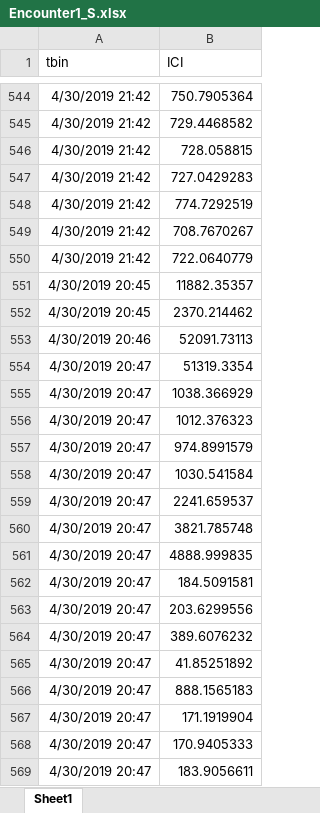
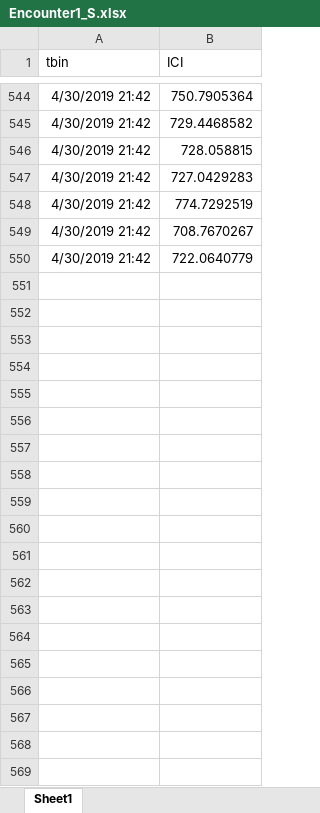
Before and after one commit to nposdalj/SeaTech, an Excel workbook: SpermWhales/Encounter1_S.xlsx, sheet Sheet1, drawn as a sheet; only a part is shown, gaps mark what is left out; values as stored, in another font and other column widths than the file's, no borders; the diff covers the shown part only; the diff names each change by its address in the sheet, - before the commit and + after, or states it on an @@ line.

```diff
--- a/SpermWhales/Encounter1_S.xlsx (sheet Sheet1)
+++ b/SpermWhales/Encounter1_S.xlsx (sheet Sheet1)
-row 551: 4/30/2019 20:45 | 11882.35357
-row 552: 4/30/2019 20:45 | 2370.214462
-row 553: 4/30/2019 20:46 | 52091.73113
-row 554: 4/30/2019 20:47 | 51319.3354
-row 555: 4/30/2019 20:47 | 1038.366929
-row 556: 4/30/2019 20:47 | 1012.376323
-row 557: 4/30/2019 20:47 | 974.8991579
-row 558: 4/30/2019 20:47 | 1030.541584
-row 559: 4/30/2019 20:47 | 2241.659537
-row 560: 4/30/2019 20:47 | 3821.785748
-row 561: 4/30/2019 20:47 | 4888.999835
-row 562: 4/30/2019 20:47 | 184.5091581
-row 563: 4/30/2019 20:47 | 203.6299556
-row 564: 4/30/2019 20:47 | 389.6076232
-row 565: 4/30/2019 20:47 | 41.85251892
-row 566: 4/30/2019 20:47 | 888.1565183
-row 567: 4/30/2019 20:47 | 171.1919904
-row 568: 4/30/2019 20:47 | 170.9405333
-row 569: 4/30/2019 20:47 | 183.9056611
```
Also changed, not shown: 347 removed rows elsewhere in this sheet, 6 other files.
